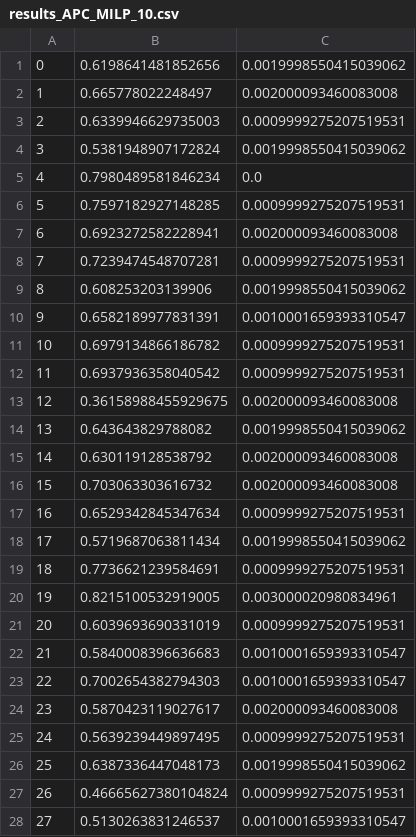
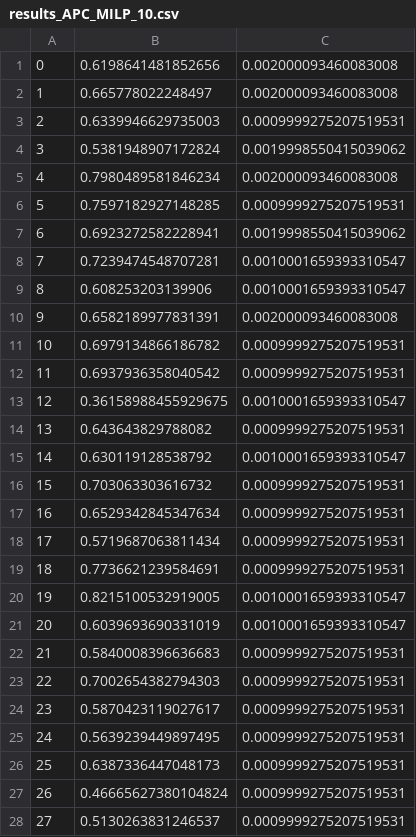
Before and after one commit to Exagor/infof424_combinatorial_project, a CSV file: results/results_APC_MILP_10.csv, drawn as a sheet; only a part is shown; the diff covers the shown part only.

```diff
--- a/results/results_APC_MILP_10.csv
+++ b/results/results_APC_MILP_10.csv
@@ -1,2 +1,2 @@
-0,0.6198641481852656,0.0019998550415039062
+0,0.6198641481852656,0.002000093460083008
 1,0.665778022248497,0.002000093460083008
@@ -4,25 +4,25 @@
 3,0.5381948907172824,0.0019998550415039062
-4,0.7980489581846234,0.0
+4,0.7980489581846234,0.002000093460083008
 5,0.7597182927148285,0.0009999275207519531
-6,0.6923272582228941,0.002000093460083008
-7,0.7239474548707281,0.0009999275207519531
-8,0.608253203139906,0.0019998550415039062
-9,0.6582189977831391,0.0010001659393310547
+6,0.6923272582228941,0.0019998550415039062
+7,0.7239474548707281,0.0010001659393310547
+8,0.608253203139906,0.0010001659393310547
+9,0.6582189977831391,0.002000093460083008
 10,0.6979134866186782,0.0009999275207519531
 11,0.6937936358040542,0.0009999275207519531
-12,0.36158988455929675,0.002000093460083008
-13,0.643643829788082,0.0019998550415039062
-14,0.630119128538792,0.002000093460083008
-15,0.703063303616732,0.002000093460083008
+12,0.36158988455929675,0.0010001659393310547
+13,0.643643829788082,0.0009999275207519531
+14,0.630119128538792,0.0010001659393310547
+15,0.703063303616732,0.0009999275207519531
 16,0.6529342845347634,0.0009999275207519531
-17,0.5719687063811434,0.0019998550415039062
+17,0.5719687063811434,0.0009999275207519531
 18,0.7736621239584691,0.0009999275207519531
-19,0.8215100532919005,0.003000020980834961
-20,0.6039693690331019,0.0009999275207519531
-21,0.5840008396636683,0.0010001659393310547
-22,0.7002654382794303,0.0010001659393310547
-23,0.5870423119027617,0.002000093460083008
+19,0.8215100532919005,0.0010001659393310547
+20,0.6039693690331019,0.0010001659393310547
+21,0.5840008396636683,0.0009999275207519531
+22,0.7002654382794303,0.0009999275207519531
+23,0.5870423119027617,0.0009999275207519531
 24,0.5639239449897495,0.0009999275207519531
-25,0.6387336447048173,0.0019998550415039062
+25,0.6387336447048173,0.0009999275207519531
 26,0.46665627380104824,0.0009999275207519531
-27,0.5130263831246537,0.0010001659393310547
+27,0.5130263831246537,0.0009999275207519531
```
Also changed, not shown: 61 edited cells elsewhere in this file, results/results_APC_MILP_5000.csv, 22 other files.
